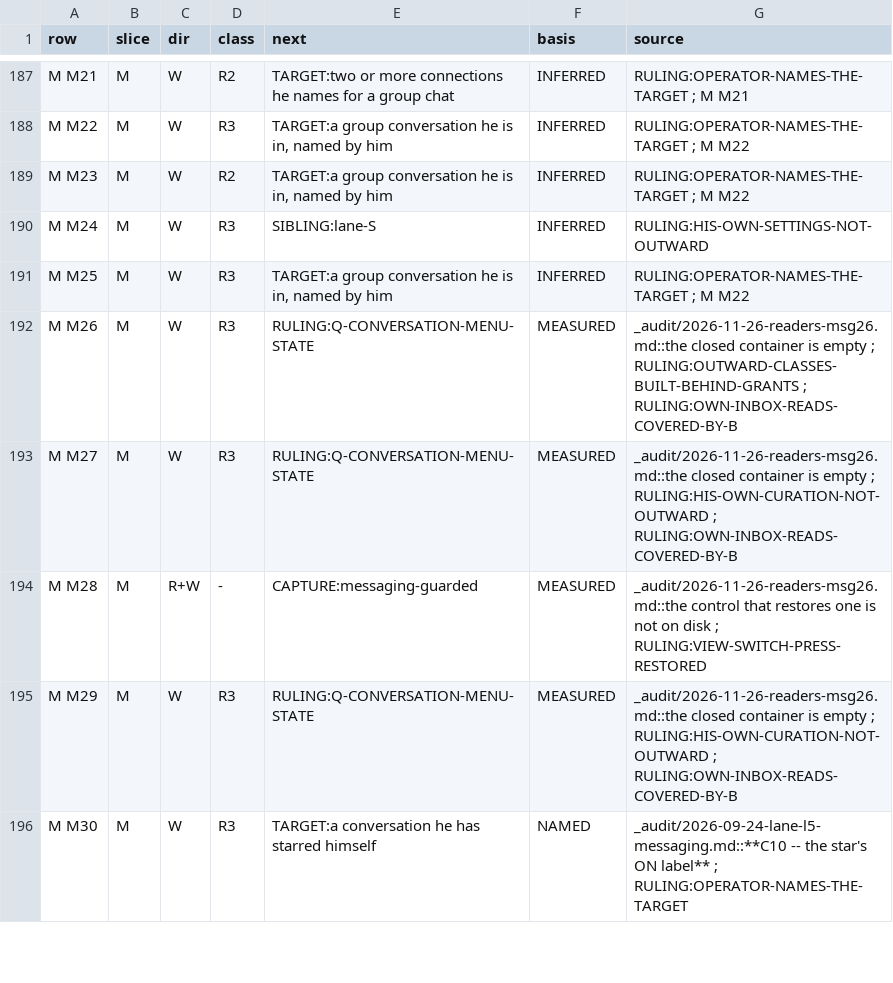
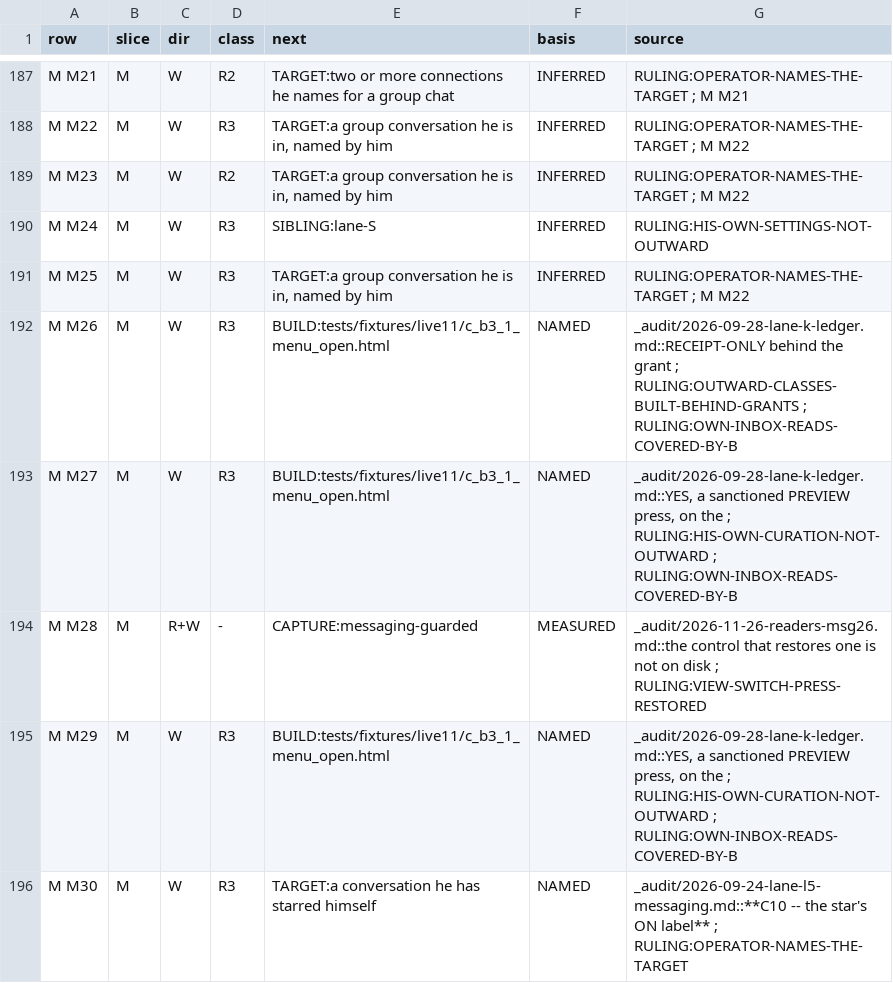
Before and after one commit to Sundeepg98/linkedin-mcp, a TSV file: _audit/_census/next-step.tsv, drawn as a sheet; only a part is shown, gaps mark what is left out; the diff covers the shown part only.

```diff
--- a/_audit/_census/next-step.tsv
+++ b/_audit/_census/next-step.tsv
@@ -191,6 +191,6 @@ M M24	M	W	R3	SIBLING:lane-S	INFERRED	RULING:HIS-OWN-SETTINGS-NOT-OUTWARD
 M M25	M	W	R3	TARGET:a group conversation he is in, named by him	INFERRED	RULING:OPERATOR-NAMES-THE-TARGET ; M M22
-M M26	M	W	R3	RULING:Q-CONVERSATION-MENU-STATE	MEASURED	_audit/2026-11-26-readers-msg26.md::the closed container is empty ; RULING:OUTWARD-CLASSES-BUILT-BEHIND-GRANTS ; RULING:OWN-INBOX-READS-COVERED-BY-B
-M M27	M	W	R3	RULING:Q-CONVERSATION-MENU-STATE	MEASURED	_audit/2026-11-26-readers-msg26.md::the closed container is empty ; RULING:HIS-OWN-CURATION-NOT-OUTWARD ; RULING:OWN-INBOX-READS-COVERED-BY-B
+M M26	M	W	R3	BUILD:tests/fixtures/live11/c_b3_1_menu_open.html	NAMED	_audit/2026-09-28-lane-k-ledger.md::RECEIPT-ONLY behind the grant ; RULING:OUTWARD-CLASSES-BUILT-BEHIND-GRANTS ; RULING:OWN-INBOX-READS-COVERED-BY-B
+M M27	M	W	R3	BUILD:tests/fixtures/live11/c_b3_1_menu_open.html	NAMED	_audit/2026-09-28-lane-k-ledger.md::YES, a sanctioned PREVIEW press, on the ; RULING:HIS-OWN-CURATION-NOT-OUTWARD ; RULING:OWN-INBOX-READS-COVERED-BY-B
 M M28	M	R+W	-	CAPTURE:messaging-guarded	MEASURED	_audit/2026-11-26-readers-msg26.md::the control that restores one is not on disk ; RULING:VIEW-SWITCH-PRESS-RESTORED
-M M29	M	W	R3	RULING:Q-CONVERSATION-MENU-STATE	MEASURED	_audit/2026-11-26-readers-msg26.md::the closed container is empty ; RULING:HIS-OWN-CURATION-NOT-OUTWARD ; RULING:OWN-INBOX-READS-COVERED-BY-B
+M M29	M	W	R3	BUILD:tests/fixtures/live11/c_b3_1_menu_open.html	NAMED	_audit/2026-09-28-lane-k-ledger.md::YES, a sanctioned PREVIEW press, on the ; RULING:HIS-OWN-CURATION-NOT-OUTWARD ; RULING:OWN-INBOX-READS-COVERED-BY-B
 M M30	M	W	R3	TARGET:a conversation he has starred himself	NAMED	_audit/2026-09-24-lane-l5-messaging.md::**C10 -- the star's ON label** ; RULING:OPERATOR-NAMES-THE-TARGET
```
Also changed, not shown: 27 edited cells elsewhere in this file, _audit/_census/blocker-map.tsv, _audit/_census/capture-queue.tsv, 5 other files.
